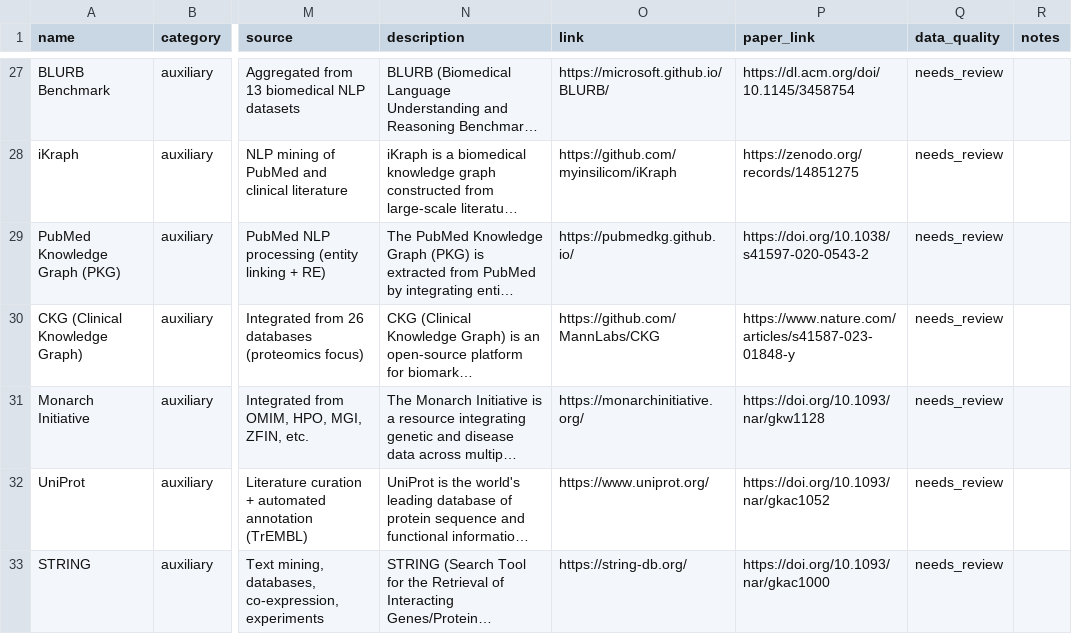
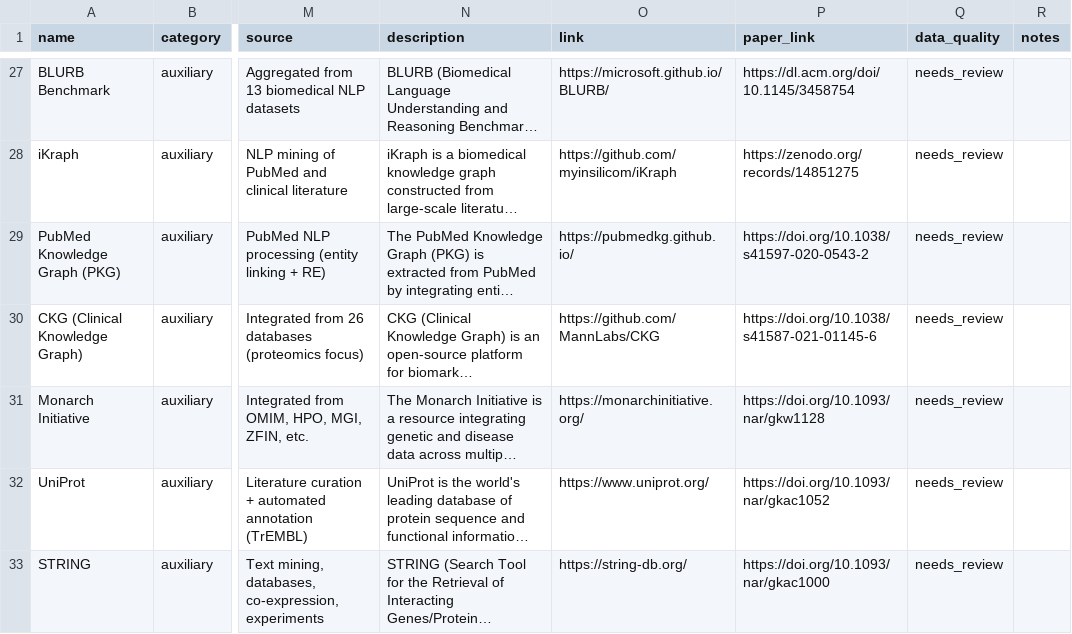
Before and after one commit to QSong-github/DR100, a TSV file: registry/auxiliary.tsv, drawn as a sheet; only a part is shown, gaps mark what is left out; long unchanged cells end in …; the diff covers the shown part only; the diff names each change by its address in the sheet, - before the commit and + after, or states it on an @@ line.

```diff
--- a/registry/auxiliary.tsv
+++ b/registry/auxiliary.tsv
-P30 (paper_link): https://www.nature.com/articles/s41587-023-01848-y
+P30 (paper_link): https://doi.org/10.1038/s41587-021-01145-6
```
Also changed, not shown: 1 removed row elsewhere in this file, registry/drug_centric.tsv, registry/drug_related.tsv, 15 other files.
